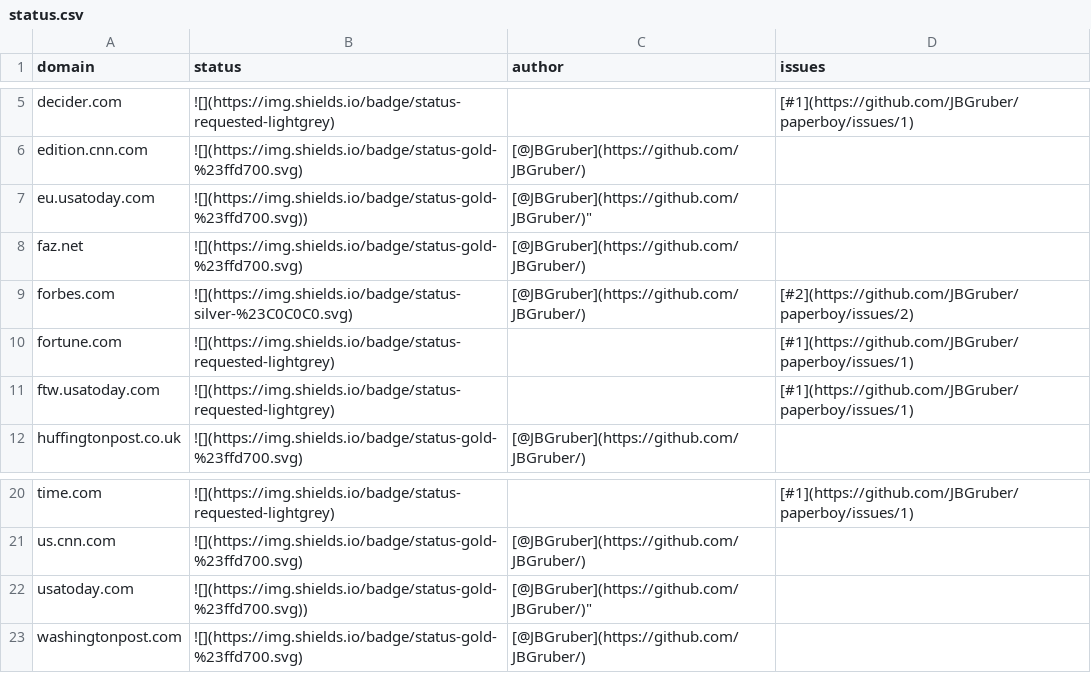
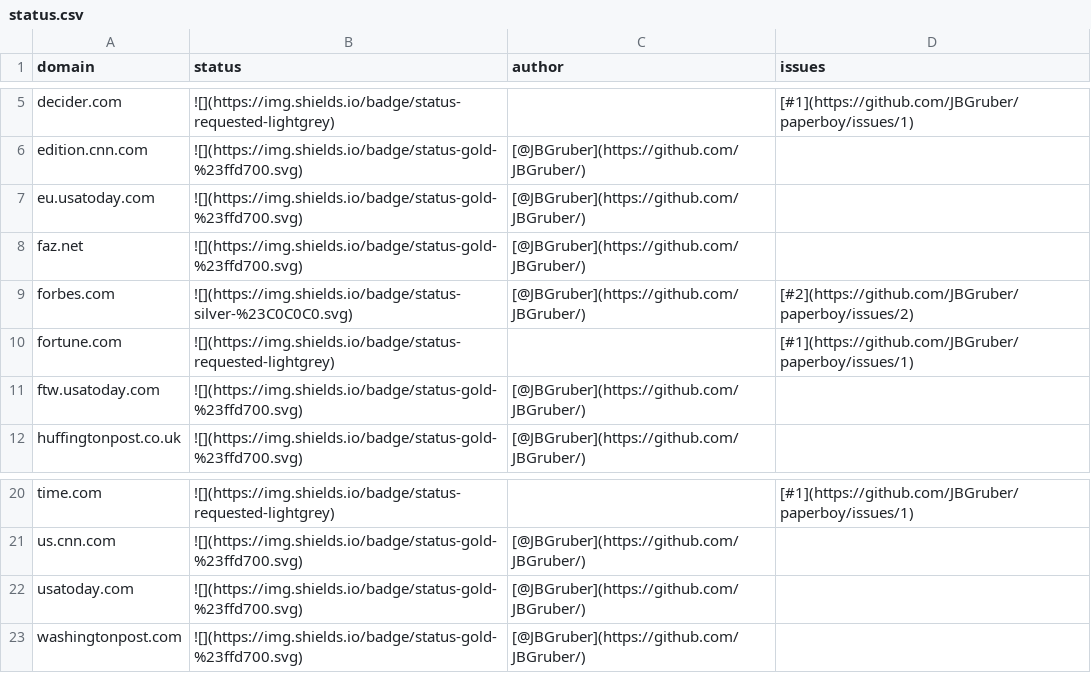
Before and after one commit to JBGruber/paperboy, a CSV file: inst/status.csv, drawn as a sheet; only a part is shown, gaps mark what is left out.

```diff
--- a/inst/status.csv
+++ b/inst/status.csv
@@ -6,3 +6,3 @@
 "edition.cnn.com","![](https://img.shields.io/badge/status-gold-%23ffd700.svg)","[@JBGruber](https://github.com/JBGruber/)",""
-"eu.usatoday.com","![](https://img.shields.io/badge/status-gold-%23ffd700.svg))",[@JBGruber](https://github.com/JBGruber/)",""
+"eu.usatoday.com","![](https://img.shields.io/badge/status-gold-%23ffd700.svg)","[@JBGruber](https://github.com/JBGruber/)",""
 "faz.net","![](https://img.shields.io/badge/status-gold-%23ffd700.svg)","[@JBGruber](https://github.com/JBGruber/)",""
@@ -10,3 +10,3 @@
 "fortune.com","![](https://img.shields.io/badge/status-requested-lightgrey)","","[#1](https://github.com/JBGruber/paperboy/issues/1)"
-"ftw.usatoday.com","![](https://img.shields.io/badge/status-requested-lightgrey)","","[#1](https://github.com/JBGruber/paperboy/issues/1)"
+"ftw.usatoday.com","![](https://img.shields.io/badge/status-gold-%23ffd700.svg)","[@JBGruber](https://github.com/JBGruber/)",""
 "huffingtonpost.co.uk","![](https://img.shields.io/badge/status-gold-%23ffd700.svg)","[@JBGruber](https://github.com/JBGruber/)",""
@@ -21,3 +21,3 @@
 "us.cnn.com","![](https://img.shields.io/badge/status-gold-%23ffd700.svg)","[@JBGruber](https://github.com/JBGruber/)",""
-"usatoday.com","![](https://img.shields.io/badge/status-gold-%23ffd700.svg))",[@JBGruber](https://github.com/JBGruber/)",""
+"usatoday.com","![](https://img.shields.io/badge/status-gold-%23ffd700.svg)","[@JBGruber](https://github.com/JBGruber/)",""
 "washingtonpost.com","![](https://img.shields.io/badge/status-gold-%23ffd700.svg)","[@JBGruber](https://github.com/JBGruber/)",""
```
Also changed, not shown: 2 other files.
